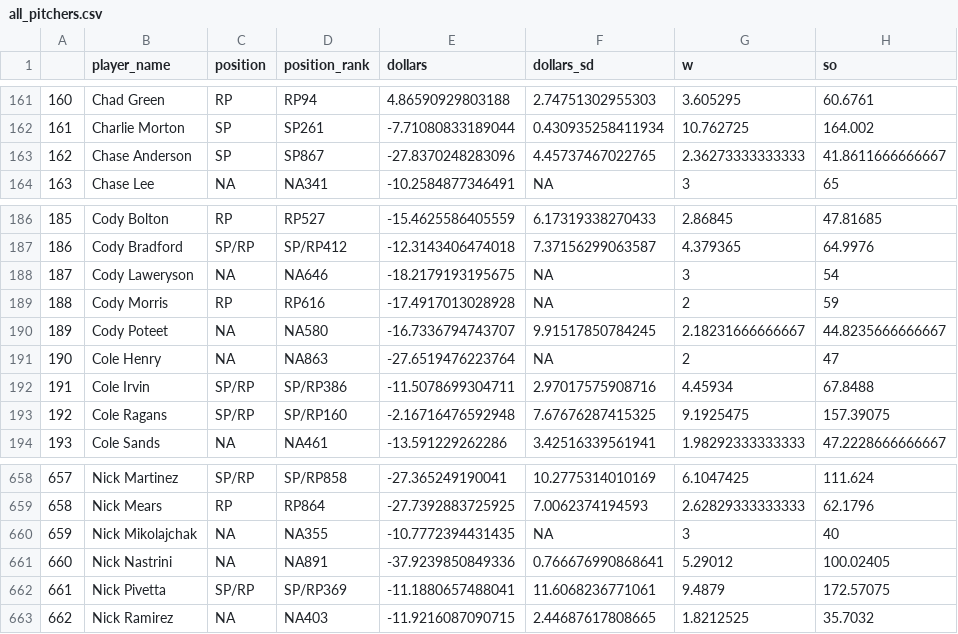
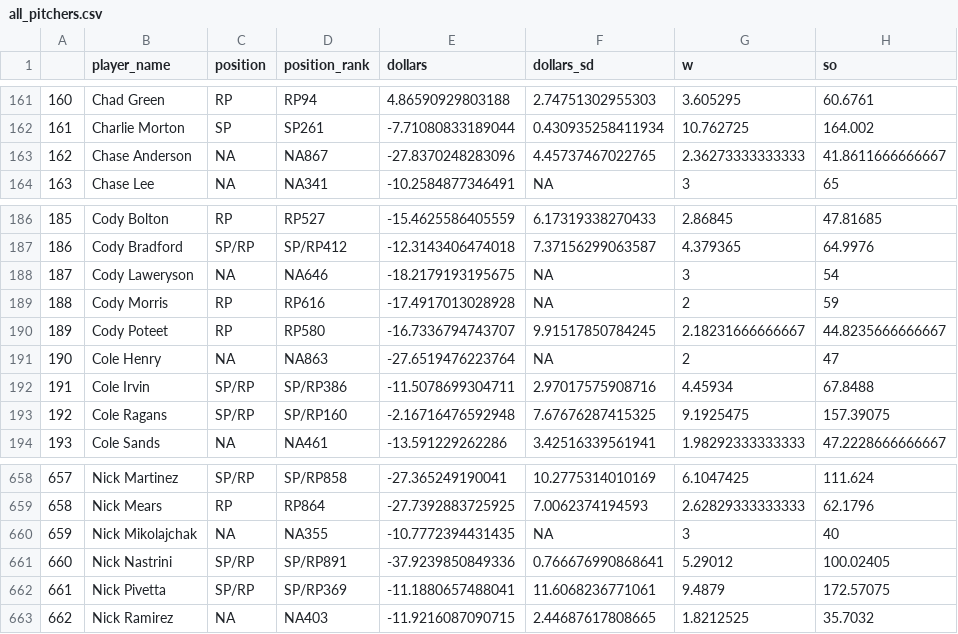
Before and after one commit to bdidds2/Betting, a CSV file: ottoneu/all_pitchers.csv, drawn as a sheet; only a part is shown, gaps mark what is left out; the diff names each change by its address in the sheet, - before the commit and + after, or states it on an @@ line.

```diff
--- a/ottoneu/all_pitchers.csv
+++ b/ottoneu/all_pitchers.csv
-C163 (position): SP
+C163 (position): NA
-D163 (position_rank): SP867
+D163 (position_rank): NA867
-C190 (position): NA
+C190 (position): RP
-D190 (position_rank): NA580
+D190 (position_rank): RP580
-C661 (position): NA
+C661 (position): SP/RP
-D661 (position_rank): NA891
+D661 (position_rank): SP/RP891
```
Also changed, not shown: ottoneu/all_hitters.csv, ottoneu/dani_rojas_hitters.csv, 4 other files.
